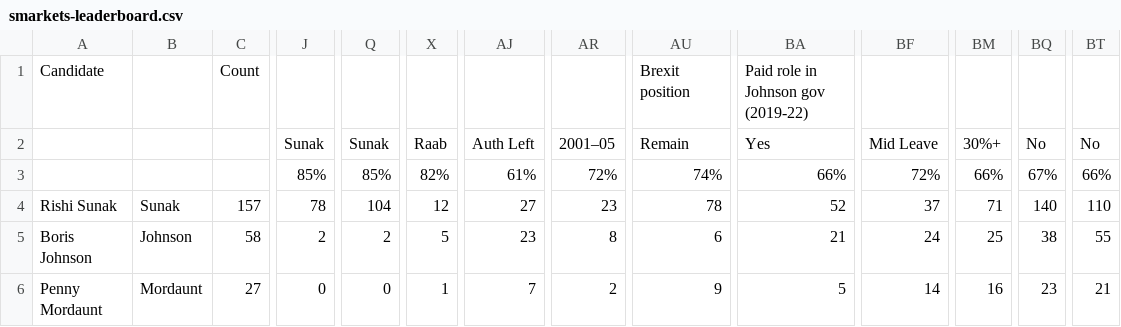
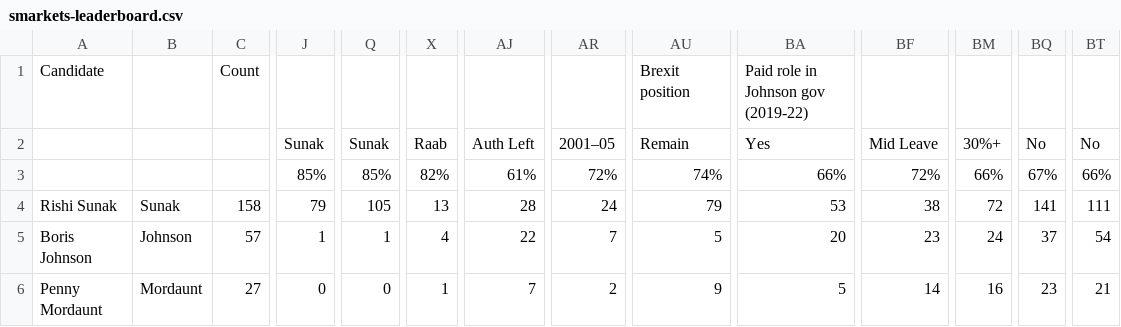
Before and after one commit to tomviner/scrape-tory-nominations, a CSV file: smarkets-leaderboard.csv, drawn as a sheet; only a part is shown, gaps mark what is left out; the diff names each change by its address in the sheet, - before the commit and + after, or states it on an @@ line.

```diff
--- a/smarkets-leaderboard.csv
+++ b/smarkets-leaderboard.csv
-C4: 157
+C4: 158
-J4: 78
+J4: 79
-Q4: 104
+Q4: 105
-X4: 12
+X4: 13
-AJ4: 27
+AJ4: 28
-AR4: 23
+AR4: 24
-AU4: 78
+AU4: 79
-BA4: 52
+BA4: 53
-BF4: 37
+BF4: 38
-BM4: 71
+BM4: 72
-BQ4: 140
+BQ4: 141
-BT4: 110
+BT4: 111
-C5: 58
+C5: 57
-J5: 2
+J5: 1
-Q5: 2
+Q5: 1
-X5: 5
+X5: 4
-AJ5: 23
+AJ5: 22
-AR5: 8
+AR5: 7
-AU5: 6
+AU5: 5
-BA5: 21
+BA5: 20
-BF5: 24
+BF5: 23
-BM5: 25
+BM5: 24
-BQ5: 38
+BQ5: 37
-BT5: 55
+BT5: 54
```
Also changed, not shown: gf-noms-time-series.csv, noms.csv, 5 other files.
